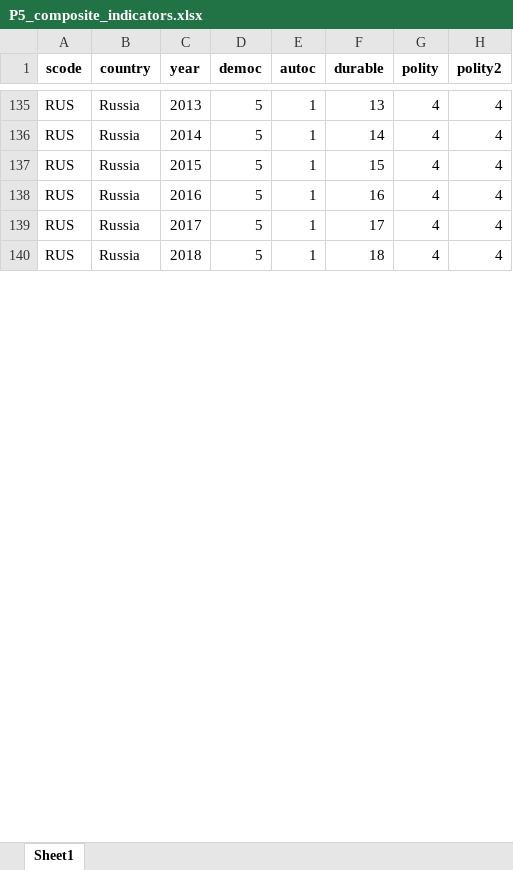
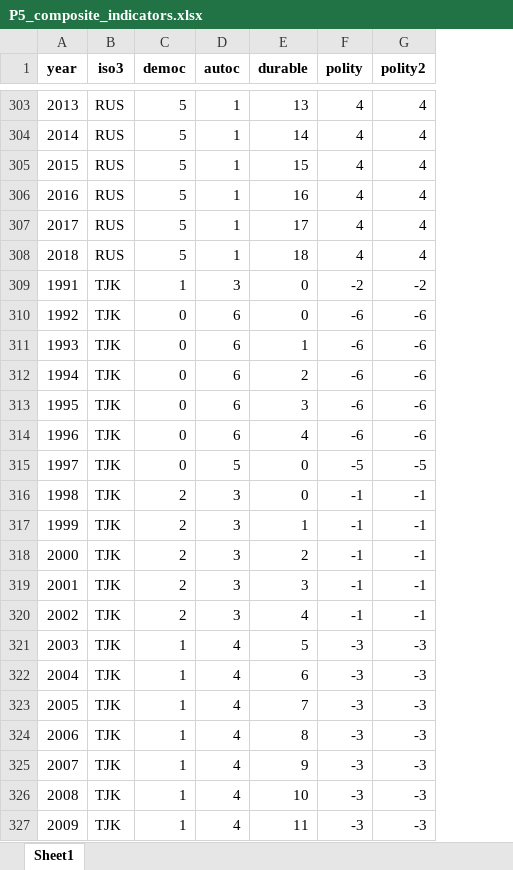
Before and after one commit to data-driven-research/state-capacity-and-democratic-transitions, an Excel workbook: data/interim/P5_composite_indicators.xlsx, sheet Sheet1, drawn as a sheet; only a part is shown, gaps mark what is left out; values as stored, in another font and other column widths than the file's, no borders; removed rows and columns are numbered as before the commit, all else as after; the diff covers the shown part only; the diff names each change by its address in the sheet, - before the commit and + after, or states it on an @@ line.

```diff
--- a/data/interim/P5_composite_indicators.xlsx (sheet Sheet1)
+++ b/data/interim/P5_composite_indicators.xlsx (sheet Sheet1)
-column A (scode), rows 135-140: all RUS
-column B (country), rows 135-140: all Russia
+column B (iso3), rows 303-308: all RUS
+row 309: 1991 | TJK | 1 | 3 | 0 | -2 | -2
+row 310: 1992 | TJK | 0 | 6 | 0 | -6 | -6
+row 311: 1993 | TJK | 0 | 6 | 1 | -6 | -6
+row 312: 1994 | TJK | 0 | 6 | 2 | -6 | -6
+row 313: 1995 | TJK | 0 | 6 | 3 | -6 | -6
+row 314: 1996 | TJK | 0 | 6 | 4 | -6 | -6
+row 315: 1997 | TJK | 0 | 5 | 0 | -5 | -5
+row 316: 1998 | TJK | 2 | 3 | 0 | -1 | -1
+row 317: 1999 | TJK | 2 | 3 | 1 | -1 | -1
+row 318: 2000 | TJK | 2 | 3 | 2 | -1 | -1
+row 319: 2001 | TJK | 2 | 3 | 3 | -1 | -1
+row 320: 2002 | TJK | 2 | 3 | 4 | -1 | -1
+row 321: 2003 | TJK | 1 | 4 | 5 | -3 | -3
+row 322: 2004 | TJK | 1 | 4 | 6 | -3 | -3
+row 323: 2005 | TJK | 1 | 4 | 7 | -3 | -3
+row 324: 2006 | TJK | 1 | 4 | 8 | -3 | -3
+row 325: 2007 | TJK | 1 | 4 | 9 | -3 | -3
+row 326: 2008 | TJK | 1 | 4 | 10 | -3 | -3
+row 327: 2009 | TJK | 1 | 4 | 11 | -3 | -3
```
Also changed, not shown: 177 added rows elsewhere in this sheet, data/processed/stateness_2020-05-23.xlsx, 3 other files.
